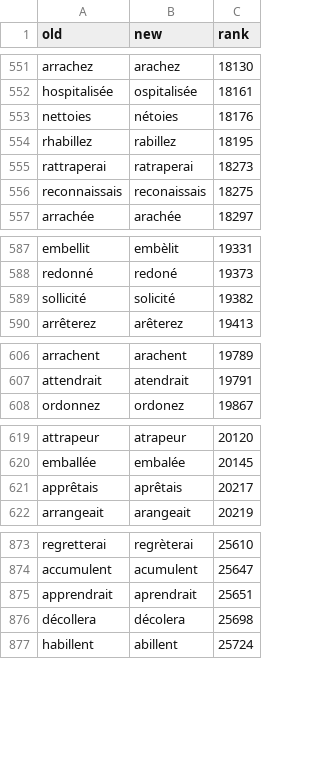
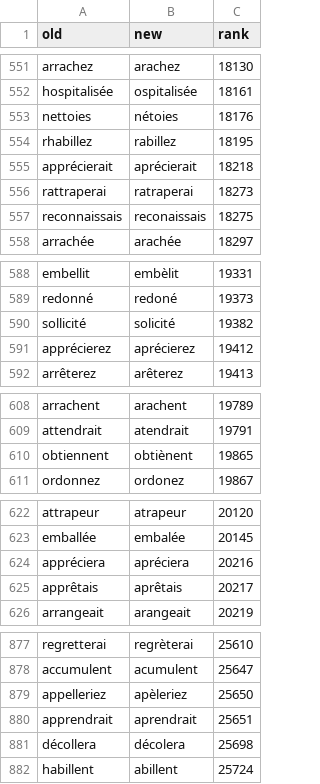
Before and after one commit to v-gb/ortografe, a CSV file: homemade-data/dict.adds.csv, drawn as a sheet; only a part is shown, gaps mark what is left out; the diff covers the shown part only.

Commit message:
handle a few more flexions

```diff
--- a/homemade-data/dict.adds.csv
+++ b/homemade-data/dict.adds.csv
@@ -554,2 +554,3 @@ nettoies,nétoies,18176
 rhabillez,rabillez,18195
+apprécierait,aprécierait,18218
 rattraperai,ratraperai,18273
@@ -589,2 +590,3 @@ redonné,redoné,19373
 sollicité,solicité,19382
+apprécierez,aprécierez,19412
 arrêterez,arêterez,19413
@@ -607,2 +609,3 @@ arrachent,arachent,19789
 attendrait,atendrait,19791
+obtiennent,obtiènent,19865
 ordonnez,ordonez,19867
@@ -620,2 +623,3 @@ attrapeur,atrapeur,20120
 emballée,embalée,20145
+appréciera,apréciera,20216
 apprêtais,aprêtais,20217
@@ -874,2 +878,3 @@ regretterai,regrèterai,25610
 accumulent,acumulent,25647
+appelleriez,apèleriez,25650
 apprendrait,aprendrait,25651
```
Also changed, not shown: 18 added rows elsewhere in this file.
